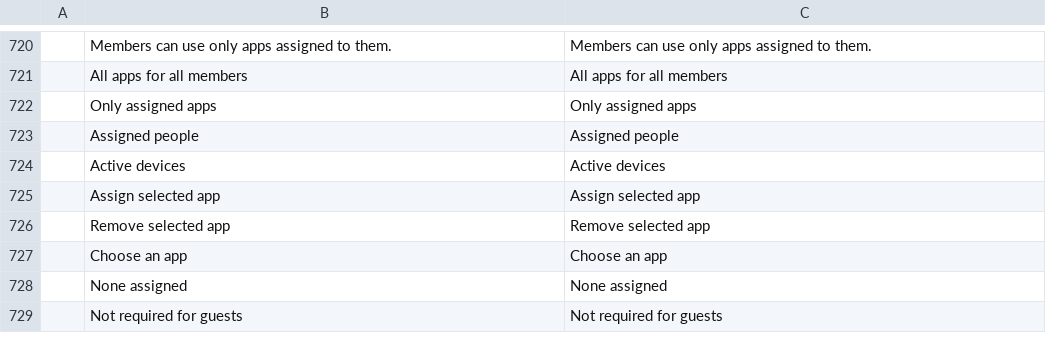
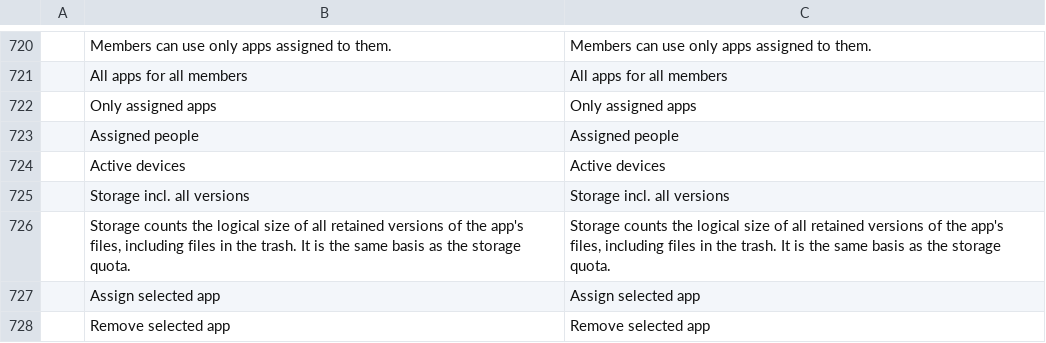
Before and after one commit to Skyfuller1303/craftcloud, a TSV file: apps/craftcloud-admin/src/locales/en.tsv, drawn as a sheet; only a part is shown, gaps mark what is left out; the shorter side is filled out with more unchanged rows; the diff names each change by its address in the sheet, - before the commit and + after, or states it on an @@ line.

```diff
--- a/apps/craftcloud-admin/src/locales/en.tsv
+++ b/apps/craftcloud-admin/src/locales/en.tsv
+row 725:  | Storage incl. all versions | Storage incl. all versions
+row 726:  | Storage counts the logical size of all retained versions of the app's files, including files in the trash. It is the same basis as the storage quota. | Storage counts the logical size of all retained versions of the app's files, including files in the trash. It is the same basis as the storage quota.
```
Also changed, not shown: apps/craftcloud-admin/src/locales/de.tsv, 12 other files.
